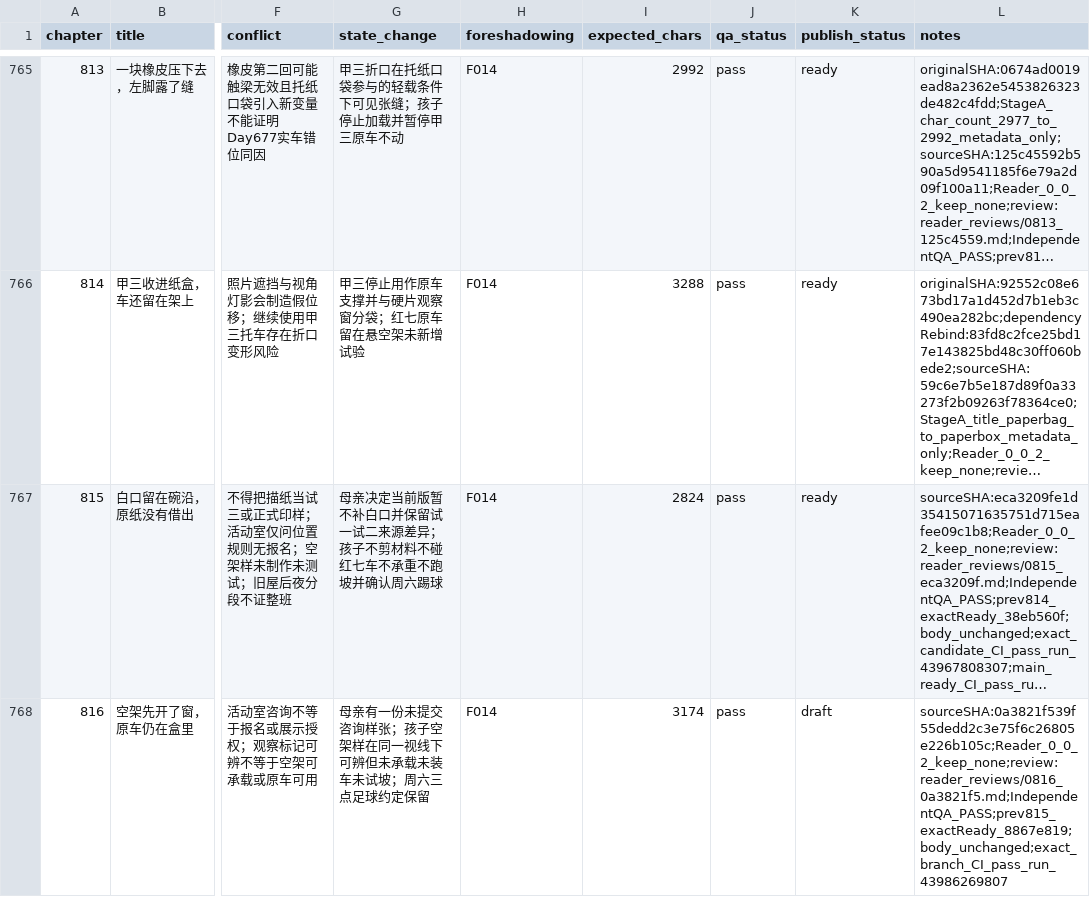
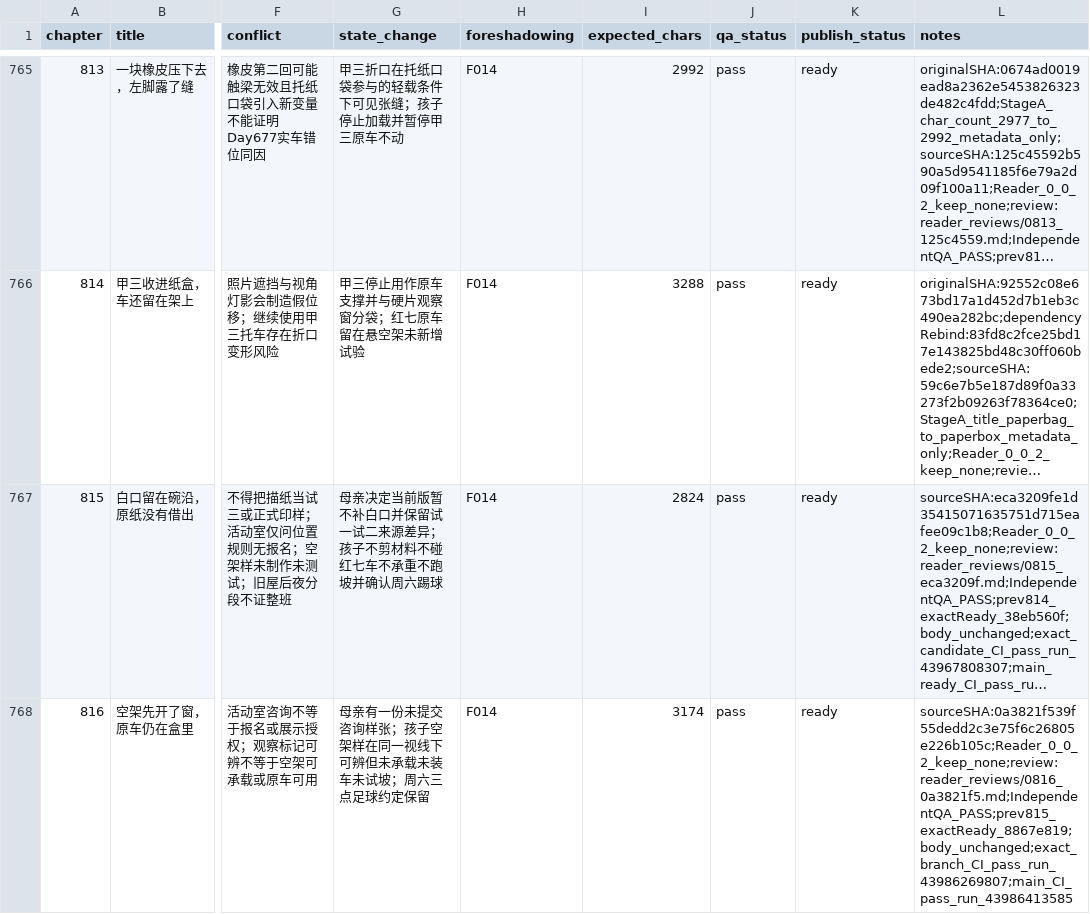
Before and after one commit to GcMin/fanqie-novel, a CSV file: plans/chapter_plan.csv, drawn as a sheet; only a part is shown, gaps mark what is left out; long unchanged cells end in …; the diff covers the shown part only; the diff names each change by its address in the sheet, - before the commit and + after, or states it on an @@ line.

Commit message:
audit: finalize 0816-0817 ready QA and memory records

```diff
--- a/plans/chapter_plan.csv
+++ b/plans/chapter_plan.csv
-K768 (publish_status): draft
+K768 (publish_status): ready
-L768 (notes): sourceSHA:0a3821f539f55dedd2c3e75f6c26805e226b105c;Reader_0_0_2_keep_none;review:reader_reviews/0816_0a3821f5.md;IndependentQA_PASS;prev815_exactReady_8867e819;body_unchanged;exact_branch_CI_pass_run_43986269807
+L768 (notes): sourceSHA:0a3821f539f55dedd2c3e75f6c26805e226b105c;Reader_0_0_2_keep_none;review:reader_reviews/0816_0a3821f5.md;IndependentQA_PASS;prev815_exactReady_8867e819;body_unchanged;exact_branch_CI_pass_run_43986269807;main_CI_pass_run_43986413585
```
Also changed, not shown: 2 edited cells elsewhere in this file, 9 other files.
